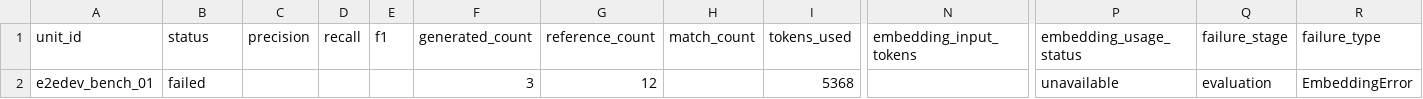
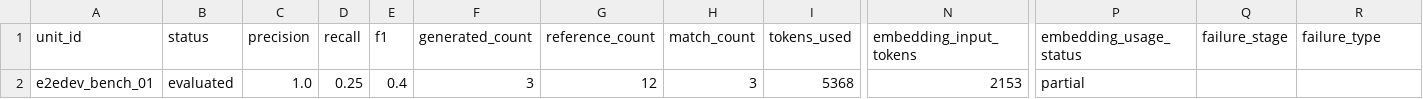
Before and after one commit to altmgo/multi-agent-test-case-generator, a CSV file: output/2026-11-18_10-14-47_consolidated/Multiagent/e2edev_bench_01/results.csv, drawn as a sheet; only a part is shown, gaps mark what is left out; the diff names each change by its address in the sheet, - before the commit and + after, or states it on an @@ line.

```diff
--- a/output/2026-11-18_10-14-47_consolidated/Multiagent/e2edev_bench_01/results.csv
+++ b/output/2026-11-18_10-14-47_consolidated/Multiagent/e2edev_bench_01/results.csv
-B2 (status): failed
+B2 (status): evaluated
-C2 (precision): (empty)
+C2 (precision): 1.0
-D2 (recall): (empty)
+D2 (recall): 0.25
-E2 (f1): (empty)
+E2 (f1): 0.4
-H2 (match_count): (empty)
+H2 (match_count): 3
-N2 (embedding_input_tokens): (empty)
+N2 (embedding_input_tokens): 2153
-P2 (embedding_usage_status): unavailable
+P2 (embedding_usage_status): partial
-Q2 (failure_stage): evaluation
+Q2 (failure_stage): (empty)
-R2 (failure_type): EmbeddingError
+R2 (failure_type): (empty)
```
Also changed, not shown: output/2026-11-18_10-14-47_consolidated/GHL/firefox_form_manager/results.csv, output/2026-11-18_10-14-47_consolidated/Multiagent/e2edev_bench_02/results.csv, 29 other files.
